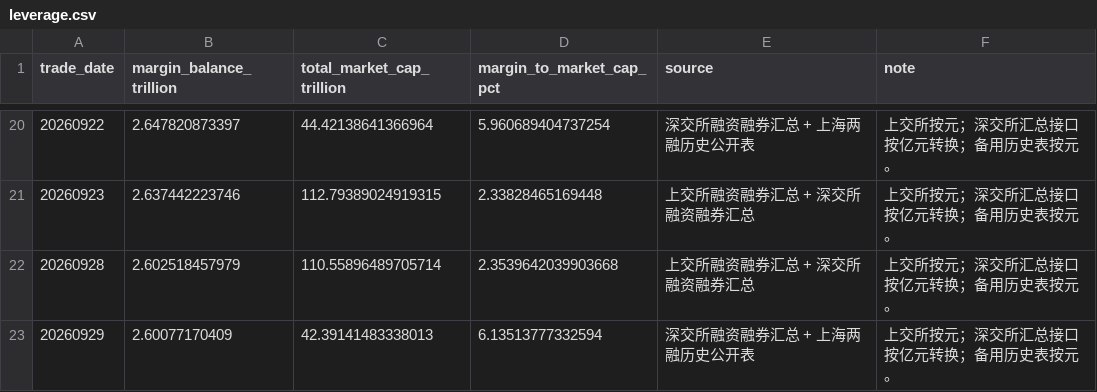
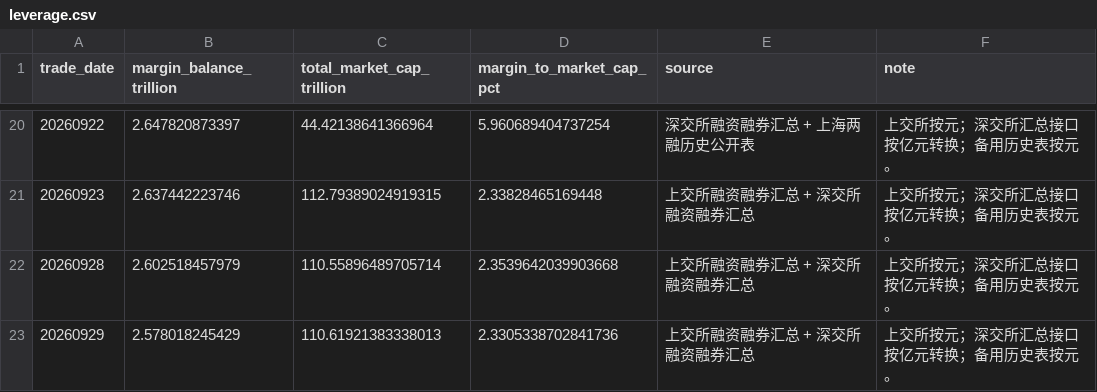
Before and after one commit to littlepeachh/macroscope-dashboard-v7, a CSV file: data/leverage.csv, drawn as a sheet; only a part is shown, gaps mark what is left out.

```diff
--- a/data/leverage.csv
+++ b/data/leverage.csv
@@ -22,2 +22,2 @@
 20260928,2.602518457979,110.55896489705714,2.3539642039903668,上交所融资融券汇总 + 深交所融资融券汇总,上交所按元；深交所汇总接口按亿元转换；备用历史表按元。
-20260929,2.60077170409,42.39141483338013,6.13513777332594,深交所融资融券汇总 + 上海两融历史公开表,上交所按元；深交所汇总接口按亿元转换；备用历史表按元。
+20260929,2.578018245429,110.61921383338013,2.3305338702841736,上交所融资融券汇总 + 深交所融资融券汇总,上交所按元；深交所汇总接口按亿元转换；备用历史表按元。
```
Also changed, not shown: data/breadth.csv, 5 other files.
